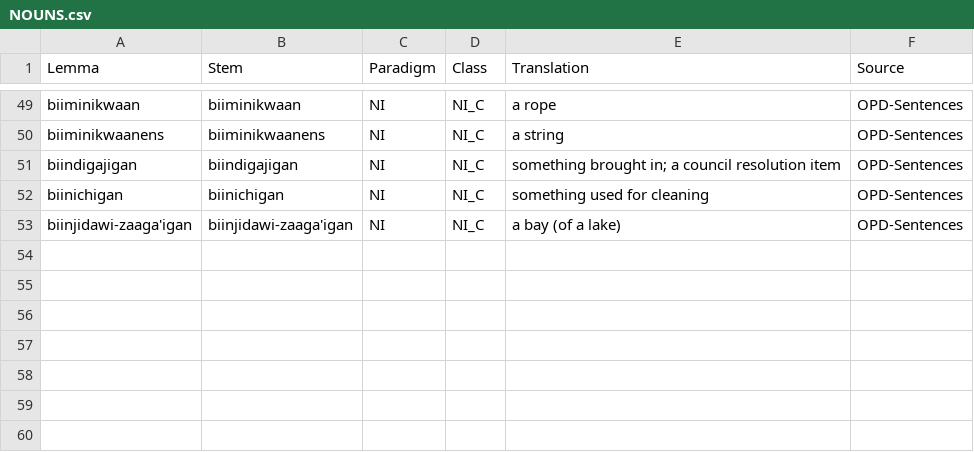
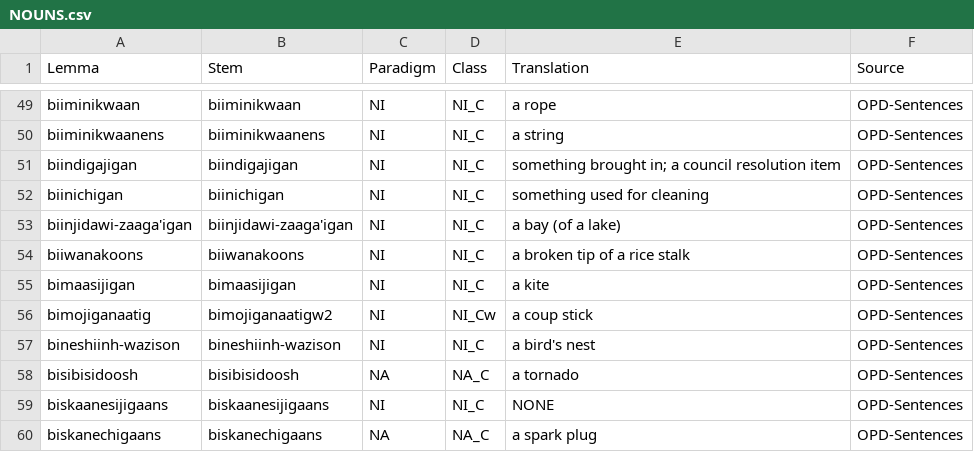
Before and after one commit to ELF-Lab/OjibweLexicon, a CSV file: HammerlyFieldwork/NOUNS.csv, drawn as a sheet; only a part is shown, gaps mark what is left out; the diff names each change by its address in the sheet, - before the commit and + after, or states it on an @@ line.

Commit message:
sentences updates

```diff
--- a/HammerlyFieldwork/NOUNS.csv
+++ b/HammerlyFieldwork/NOUNS.csv
+row 54: biiwanakoons | biiwanakoons | NI | NI_C | a broken tip of a rice stalk | OPD-Sentences
+row 55: bimaasijigan | bimaasijigan | NI | NI_C | a kite | OPD-Sentences
+row 56: bimojiganaatig | bimojiganaatigw2 | NI | NI_Cw | a coup stick | OPD-Sentences
+row 57: bineshiinh-wazison | bineshiinh-wazison | NI | NI_C | a bird's nest | OPD-Sentences
+row 58: bisibisidoosh | bisibisidoosh | NA | NA_C | a tornado | OPD-Sentences
+row 59: biskaanesijigaans | biskaanesijigaans | NI | NI_C | NONE | OPD-Sentences
+row 60: biskanechigaans | biskanechigaans | NA | NA_C | a spark plug | OPD-Sentences
```
Also changed, not shown: HammerlyFieldwork/VERBS.csv.
